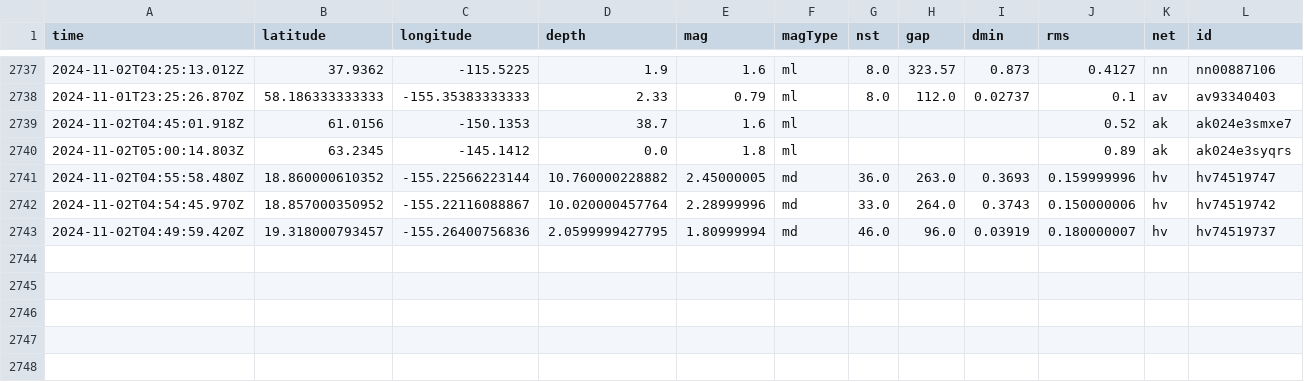
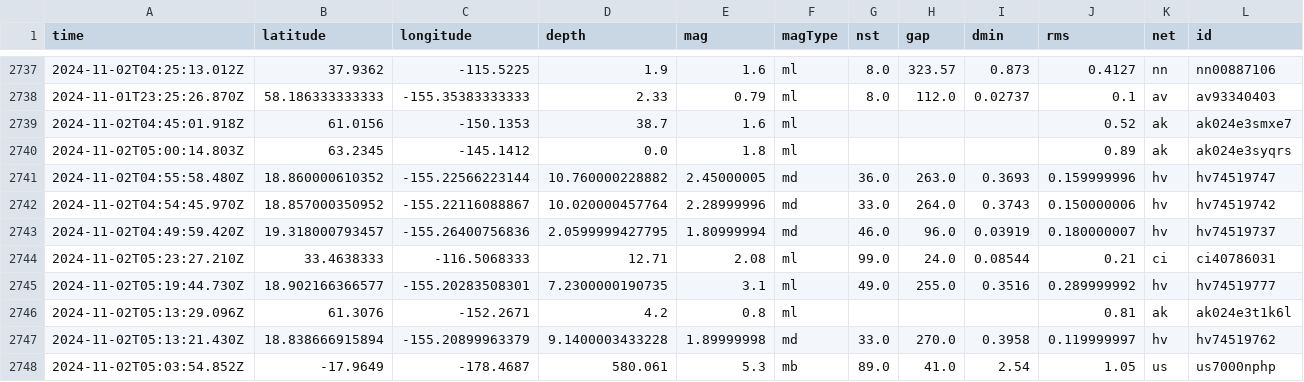
Before and after one commit to Aymen568/data-pipeline, a CSV file: usgs_main.csv, drawn as a sheet; only a part is shown, gaps mark what is left out; rows hold the shown columns only; the diff names each change by its address in the sheet, - before the commit and + after, or states it on an @@ line.

```diff
--- a/usgs_main.csv
+++ b/usgs_main.csv
+row 2744: 2024-11-02T05:23:27.210Z | 33.4638333 | -116.5068333 | 12.71 | 2.08 | ml | 99.0 | 24.0 | 0.08544 | 0.21 | ci | ci40786031
+row 2745: 2024-11-02T05:19:44.730Z | 18.902166366577 | -155.20283508301 | 7.2300000190735 | 3.1 | ml | 49.0 | 255.0 | 0.3516 | 0.289999992 | hv | hv74519777
+row 2746: 2024-11-02T05:13:29.096Z | 61.3076 | -152.2671 | 4.2 | 0.8 | ml |  |  |  | 0.81 | ak | ak024e3t1k6l
+row 2747: 2024-11-02T05:13:21.430Z | 18.838666915894 | -155.20899963379 | 9.1400003433228 | 1.89999998 | md | 33.0 | 270.0 | 0.3958 | 0.119999997 | hv | hv74519762
+row 2748: 2024-11-02T05:03:54.852Z | -17.9649 | -178.4687 | 580.061 | 5.3 | mb | 89.0 | 41.0 | 2.54 | 1.05 | us | us7000nphp
```
Also changed, not shown: 1 other file.
